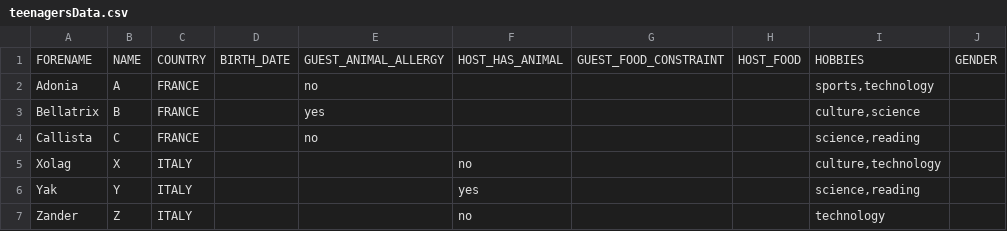
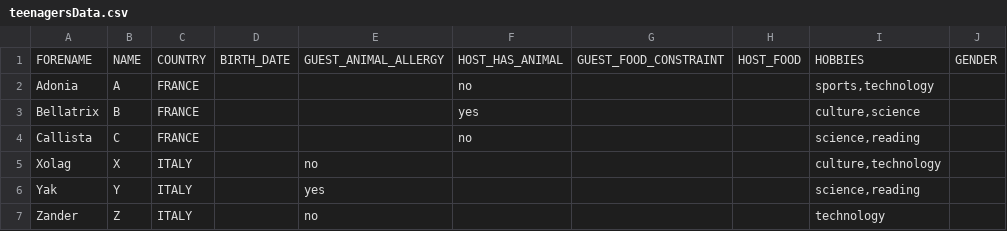
Before and after one commit to anasouh/S2.01, a CSV file: res/teenagersData.csv, drawn as a sheet; only a part is shown; the diff names each change by its address in the sheet, - before the commit and + after, or states it on an @@ line.

```diff
--- a/res/teenagersData.csv
+++ b/res/teenagersData.csv
-E2: no
+E2: (empty)
-F2: (empty)
+F2: no
-E3: yes
+E3: (empty)
-F3: (empty)
+F3: yes
-E4: no
+E4: (empty)
-F4: (empty)
+F4: no
-E5: (empty)
+E5: no
-F5: no
+F5: (empty)
-E6: (empty)
+E6: yes
-F6: yes
+F6: (empty)
-E7: (empty)
+E7: no
-F7: no
+F7: (empty)
```
Also changed, not shown: 4 other files.
